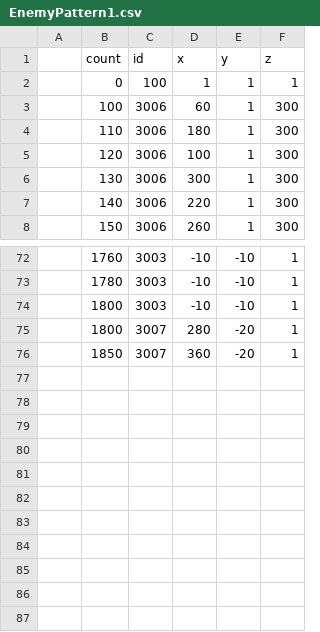
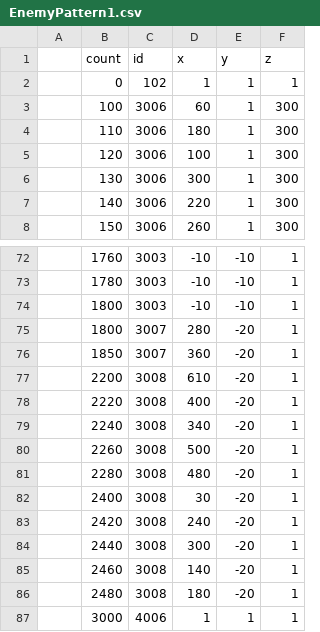
Before and after one commit to Rutile3/FlawlessSilverBullet, a CSV file: media/EnemyPattern1.csv, drawn as a sheet; only a part is shown, gaps mark what is left out.

```diff
--- a/media/EnemyPattern1.csv
+++ b/media/EnemyPattern1.csv
@@ -1,3 +1,3 @@
 ,count,id,x,y,z
-,0,100,1,1,1
+,0,102,1,1,1
 ,100,3006,60,1,300
@@ -76 +76,12 @@
 ,1850,3007,360,-20,1
+,2200,3008,610,-20,1
+,2220,3008,400,-20,1
+,2240,3008,340,-20,1
+,2260,3008,500,-20,1
+,2280,3008,480,-20,1
+,2400,3008,30,-20,1
+,2420,3008,240,-20,1
+,2440,3008,300,-20,1
+,2460,3008,140,-20,1
+,2480,3008,180,-20,1
+,3000,4006,1,1,1
```
Also changed, not shown: 1 other file.
